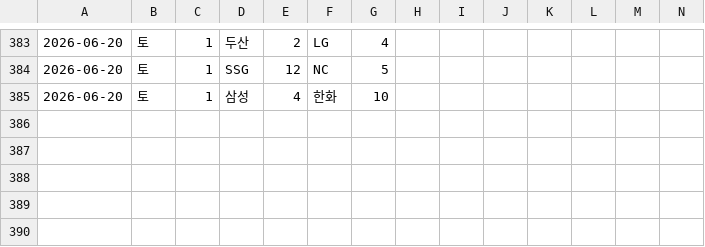
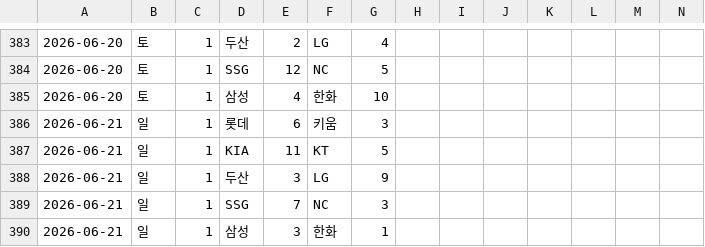
Before and after one commit to Lunrot/kbo-app, a CSV file: 2026.csv, drawn as a sheet; only a part is shown, gaps mark what is left out; rows hold the shown columns only; the diff covers the shown part only; the diff names each change by its address in the sheet, - before the commit and + after, or states it on an @@ line.

```diff
--- a/2026.csv
+++ b/2026.csv
+row 386: 2026-06-21 | 일 | 1 | 롯데 | 6 | 키움 | 3
+row 387: 2026-06-21 | 일 | 1 | KIA | 11 | KT | 5
+row 388: 2026-06-21 | 일 | 1 | 두산 | 3 | LG | 9
+row 389: 2026-06-21 | 일 | 1 | SSG | 7 | NC | 3
+row 390: 2026-06-21 | 일 | 1 | 삼성 | 3 | 한화 | 1
```
Also changed, not shown: 32 edited cells elsewhere in this file.
